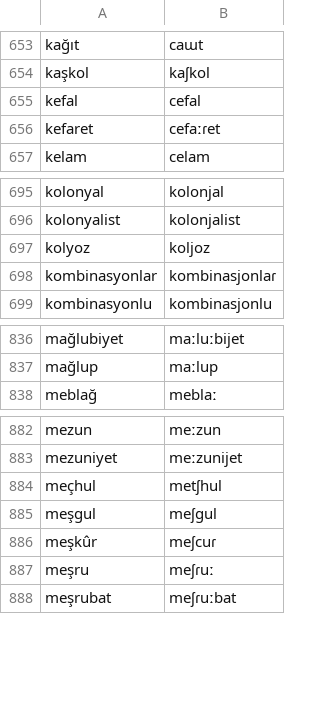
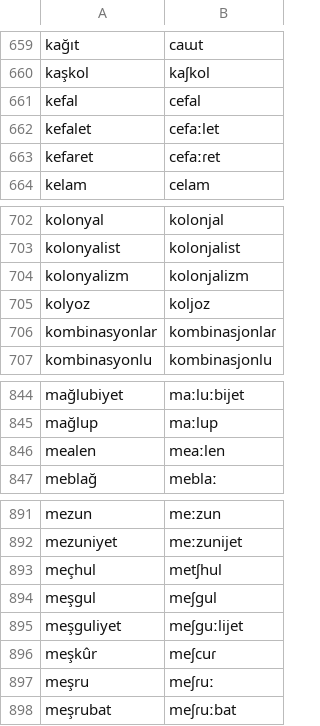
Before and after one commit to seslen-tr/turkce-vurgu, a TSV file: turkce_vurgu/veri/okunus.tsv, drawn as a sheet; only a part is shown, gaps mark what is left out; the diff covers the shown part only; the diff names each change by its address in the sheet, - before the commit and + after, or states it on an @@ line.

```diff
--- a/turkce_vurgu/veri/okunus.tsv
+++ b/turkce_vurgu/veri/okunus.tsv
+row 662: kefalet | cefaːlet
+row 704: kolonyalizm | kolonjalizm
+row 846: mealen | meaːlen
+row 895: meşguliyet | meʃɡuːlijet
```
Also changed, not shown: 6 added rows elsewhere in this file, degerlendirme/tdk_okunus.tsv, 7 other files.
